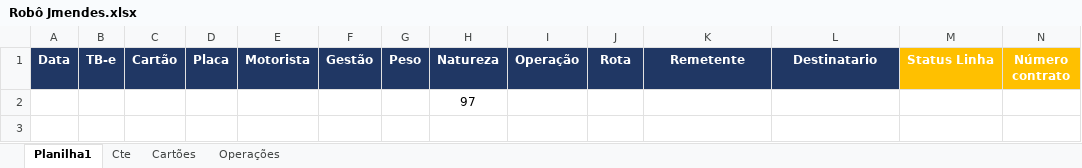
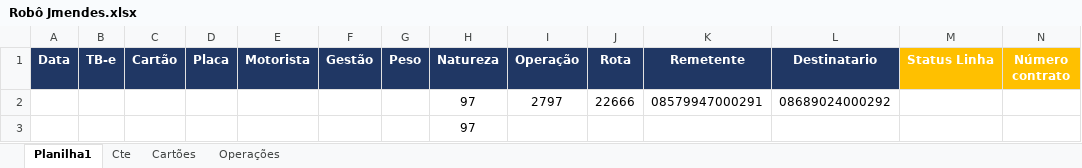
Before and after one commit to Orietnom/KMM, an Excel workbook: src/jmendes/excel_files/Robô Jmendes.xlsx, sheet Planilha1, drawn as a sheet; only a part is shown; values as stored, in another font and other column widths than the file's, no borders; rows hold the shown columns only; the diff names each change by its address in the sheet, - before the commit and + after, or states it on an @@ line.

```diff
--- a/src/jmendes/excel_files/Robô Jmendes.xlsx (sheet Planilha1)
+++ b/src/jmendes/excel_files/Robô Jmendes.xlsx (sheet Planilha1)
+row 2:  |  |  |  |  |  |  | 97 | 2797 | 22666 | 08579947000291 | 08689024000292
```
Also changed, not shown: sheet Cartões, 9 other files.
